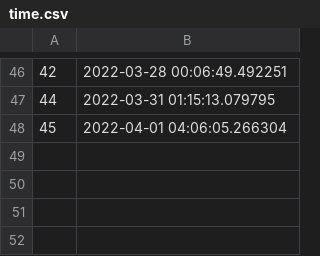
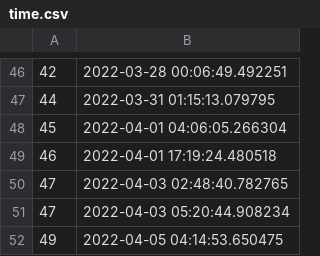
Before and after one commit to tbeidlershenk/Josh-Bot, a CSV file: data/time.csv, drawn as a sheet; only a part is shown, gaps mark what is left out; the diff names each change by its address in the sheet, - before the commit and + after, or states it on an @@ line.

```diff
--- a/data/time.csv
+++ b/data/time.csv
+row 49: 46 | 2022-04-01 17:19:24.480518
+row 50: 47 | 2022-04-03 02:48:40.782765
+row 51: 47 | 2022-04-03 05:20:44.908234
+row 52: 49 | 2022-04-05 04:14:53.650475
```
Also changed, not shown: data/distribution.csv, data/gojoscores.csv, 2 other files.
